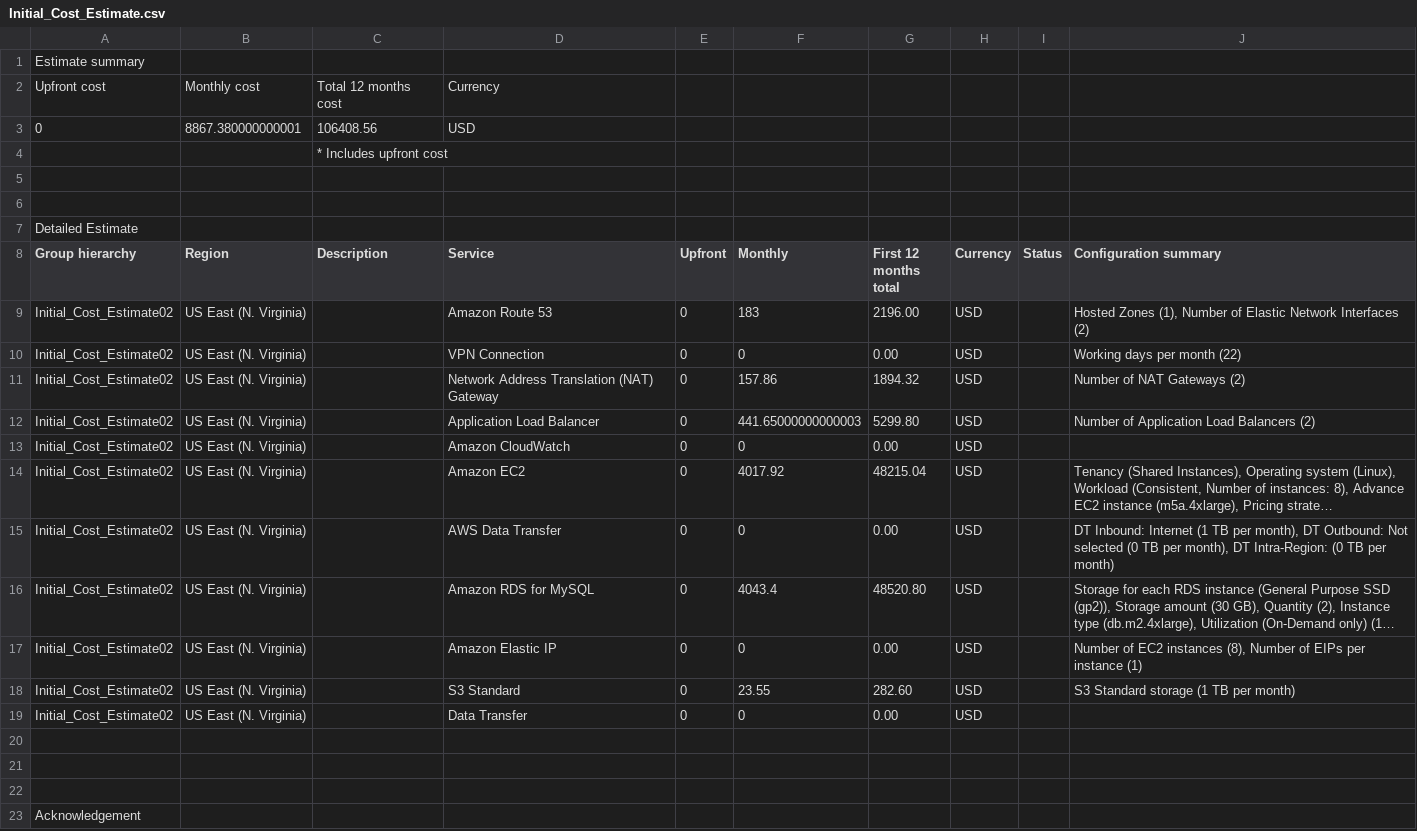
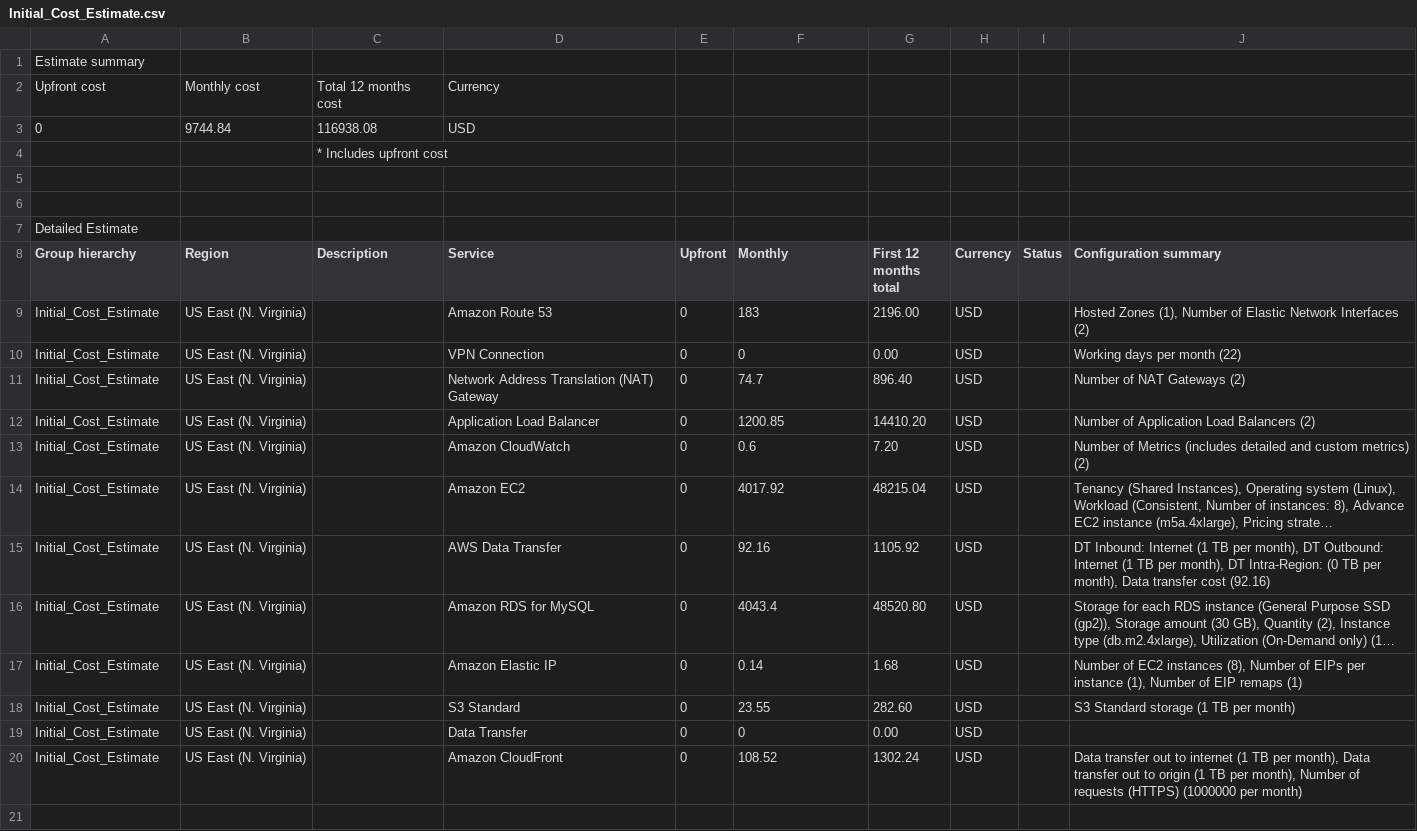
Before and after one commit to UchitaVietNam/DesignProvisionMonitorAWSInfrastructureAtScale, a CSV file: Task2/Initial_Cost_Estimate.csv, drawn as a sheet; only a part is shown; the shorter side is filled out with more unchanged rows; long unchanged cells end in …; the diff names each change by its address in the sheet, - before the commit and + after, or states it on an @@ line.

```diff
--- a/Task2/Initial_Cost_Estimate.csv
+++ b/Task2/Initial_Cost_Estimate.csv
-B3 (Region): 8867.380000000001
+B3 (Region): 9744.84
-C3 (Description): 106408.56
+C3 (Description): 116938.08
-A9:A19 (Group hierarchy): Initial_Cost_Estimate02
+A9:A19 (Group hierarchy): Initial_Cost_Estimate
-F11 (Monthly): 157.86
+F11 (Monthly): 74.7
-G11 (First 12 months total): 1894.32
+G11 (First 12 months total): 896.40
-F12 (Monthly): 441.65000000000003
+F12 (Monthly): 1200.85
-G12 (First 12 months total): 5299.80
+G12 (First 12 months total): 14410.20
-F13 (Monthly): 0
+F13 (Monthly): 0.6
-G13 (First 12 months total): 0.00
+G13 (First 12 months total): 7.20
-J13 (Configuration summary): (empty)
+J13 (Configuration summary): Number of Metrics (includes detailed and custom metrics) (2)
-F15 (Monthly): 0
+F15 (Monthly): 92.16
-G15 (First 12 months total): 0.00
+G15 (First 12 months total): 1105.92
-J15 (Configuration summary): …DT Outbound: Not selected (0 TB per month), DT Intra-Region: (0 TB per month)
+J15 (Configuration summary): …DT Outbound: Internet (1 TB per month), DT Intra-Region: (0 TB per month), Data transfer cost (92.16)
-F17 (Monthly): 0
+F17 (Monthly): 0.14
-G17 (First 12 months total): 0.00
+G17 (First 12 months total): 1.68
-J17 (Configuration summary): …per instance (1)
+J17 (Configuration summary): …per instance (1), Number of EIP remaps (1)
+row 20: Initial_Cost_Estimate | US East (N. Virginia) |  | Amazon CloudFront | 0 | 108.52 | 1302.24 | USD |  | Data transfer out to internet (1 TB per month), Data transfer out to origin (1 TB per month), Number of requests (HTTPS) (1000000 per month)
```
Also changed, not shown: Task2/Increased_Cost Estimate.csv, Task2/Reduced_Cost_Estimate.csv.
